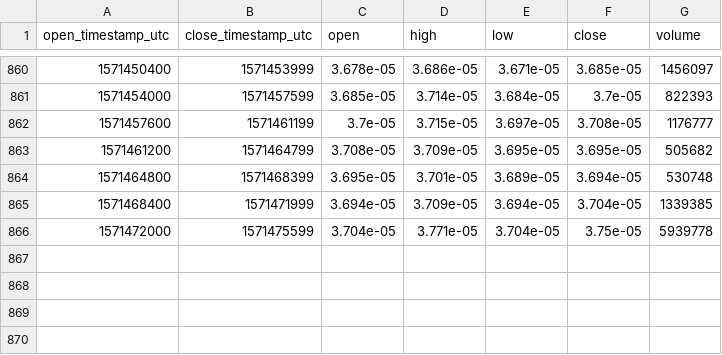
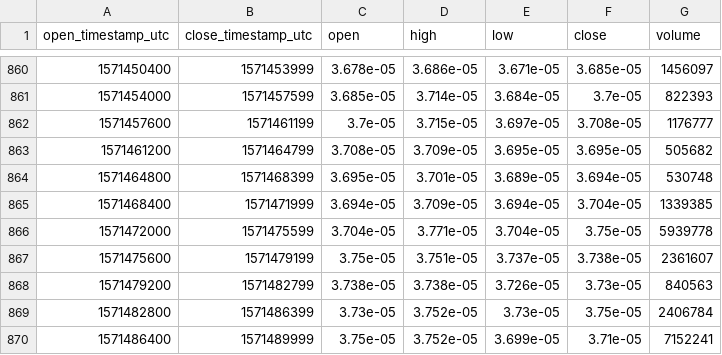
Before and after one commit to cryptobigbro/bitmex-XRPZ19, a CSV file: bitmex-XRPZ19-1h.csv, drawn as a sheet; only a part is shown, gaps mark what is left out; the diff names each change by its address in the sheet, - before the commit and + after, or states it on an @@ line.

Commit message:
Update OHLCV data.

```diff
--- a/bitmex-XRPZ19-1h.csv
+++ b/bitmex-XRPZ19-1h.csv
+row 867: 1571475600 | 1571479199 | 3.75e-05 | 3.751e-05 | 3.737e-05 | 3.738e-05 | 2361607
+row 868: 1571479200 | 1571482799 | 3.738e-05 | 3.738e-05 | 3.726e-05 | 3.73e-05 | 840563
+row 869: 1571482800 | 1571486399 | 3.73e-05 | 3.752e-05 | 3.73e-05 | 3.75e-05 | 2406784
+row 870: 1571486400 | 1571489999 | 3.75e-05 | 3.752e-05 | 3.699e-05 | 3.71e-05 | 7152241
```
Also changed, not shown: 1 other file.
